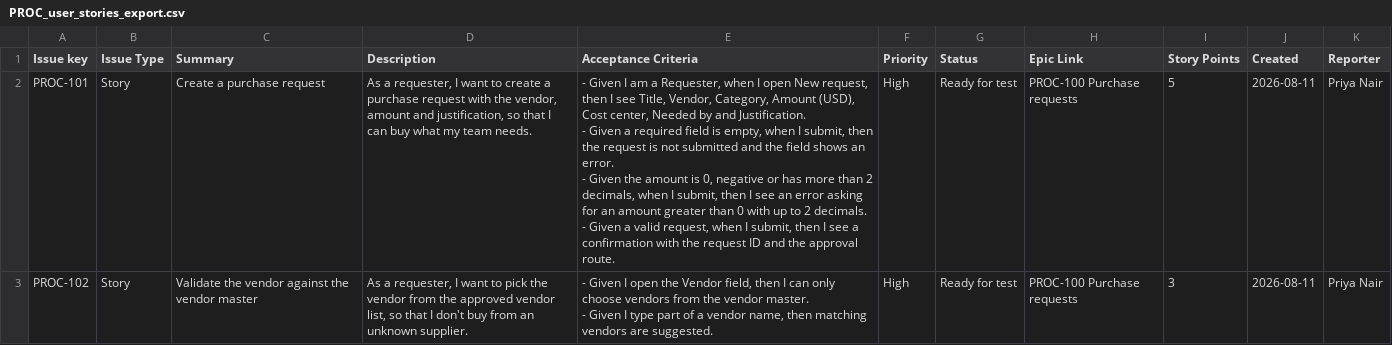
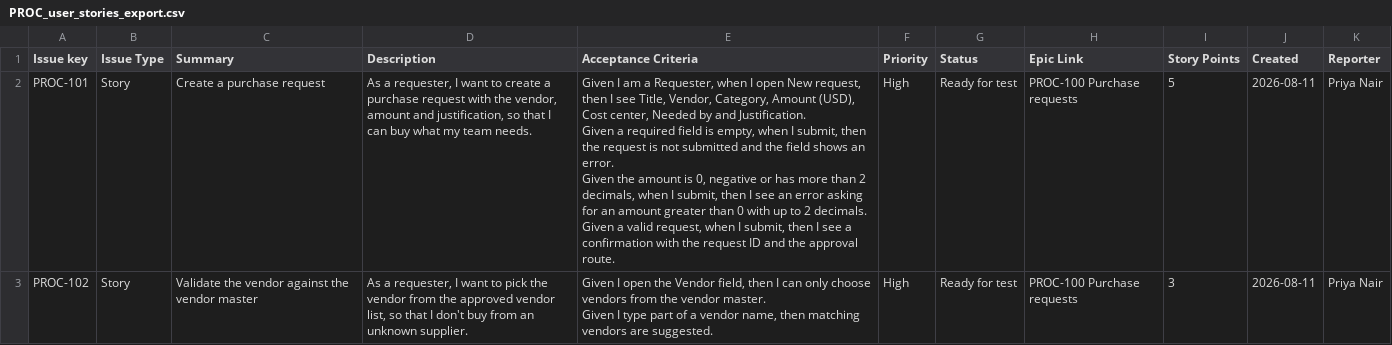
Before and after one commit to CustomerSuccessAmer/acme-procure-lab, a CSV file: source-kit/PROC_user_stories_export.csv, drawn as a sheet; only a part is shown; the diff covers the shown part only.

```diff
--- a/source-kit/PROC_user_stories_export.csv
+++ b/source-kit/PROC_user_stories_export.csv
@@ -1,7 +1,7 @@
 Issue key,Issue Type,Summary,Description,Acceptance Criteria,Priority,Status,Epic Link,Story Points,Created,Reporter
-PROC-101,Story,Create a purchase request,"As a requester, I want to create a purchase request with the vendor, amount and justification, so that I can buy what my team needs.","- Given I am a Requester, when I open New request, then I see Title, Vendor, Category, Amount (USD), Cost center, Needed by and Justification.
-- Given a required field is empty, when I submit, then the request is not submitted and the field shows an error.
-- Given the amount is 0, negative or has more than 2 decimals, when I submit, then I see an error asking for an amount greater than 0 with up to 2 decimals.
-- Given a valid request, when I submit, then I see a confirmation with the request ID and the approval route.",High,Ready for test,PROC-100 Purchase requests,5,2026-08-11,Priya Nair
-PROC-102,Story,Validate the vendor against the vendor master,"As a requester, I want to pick the vendor from the approved vendor list, so that I don't buy from an unknown supplier.","- Given I open the Vendor field, then I can only choose vendors from the vendor master.
-- Given I type part of a vendor name, then matching vendors are suggested.",High,Ready for test,PROC-100 Purchase requests,3,2026-08-11,Priya Nair
+PROC-101,Story,Create a purchase request,"As a requester, I want to create a purchase request with the vendor, amount and justification, so that I can buy what my team needs.","Given I am a Requester, when I open New request, then I see Title, Vendor, Category, Amount (USD), Cost center, Needed by and Justification.
+Given a required field is empty, when I submit, then the request is not submitted and the field shows an error.
+Given the amount is 0, negative or has more than 2 decimals, when I submit, then I see an error asking for an amount greater than 0 with up to 2 decimals.
+Given a valid request, when I submit, then I see a confirmation with the request ID and the approval route.",High,Ready for test,PROC-100 Purchase requests,5,2026-08-11,Priya Nair
+PROC-102,Story,Validate the vendor against the vendor master,"As a requester, I want to pick the vendor from the approved vendor list, so that I don't buy from an unknown supplier.","Given I open the Vendor field, then I can only choose vendors from the vendor master.
+Given I type part of a vendor name, then matching vendors are suggested.",High,Ready for test,PROC-100 Purchase requests,3,2026-08-11,Priya Nair
```
Also changed, not shown: 6 edited cells elsewhere in this file, 1 other file.
